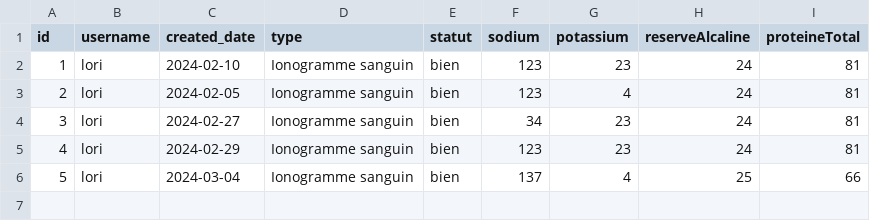
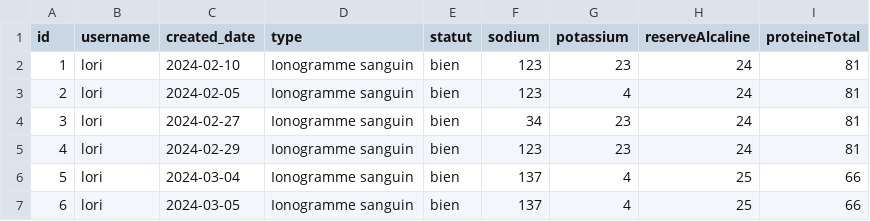
Before and after one commit to mahracha02/analyseMedical, a CSV file: data/Analyses/ionogrammeSanguin.csv, drawn as a sheet.

```diff
--- a/data/Analyses/ionogrammeSanguin.csv
+++ b/data/Analyses/ionogrammeSanguin.csv
@@ -6 +6,2 @@ id,username,created_date,type,statut,sodium,potassium,reserveAlcaline,proteineTo
 5,lori,2024-03-04,"Ionogramme sanguin",bien,137,4,25,66
+6,lori,2024-03-05,"Ionogramme sanguin",bien,137,4,25,66
```
Also changed, not shown: data/Analyses/endocrinologie.csv, data/Analyses/formuleLeucocytaire.csv, 3 other files.
